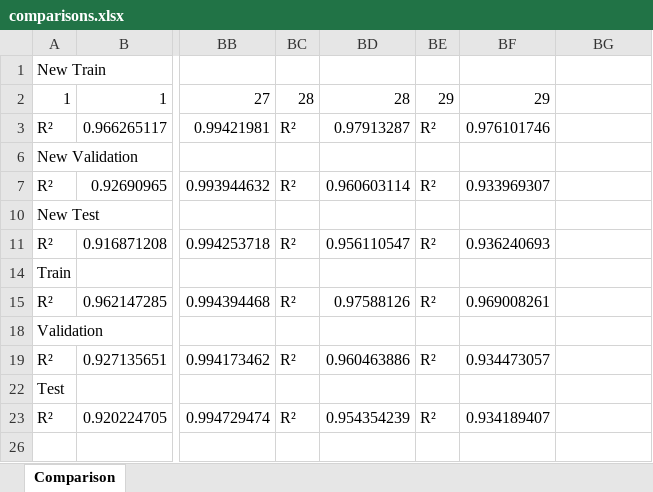
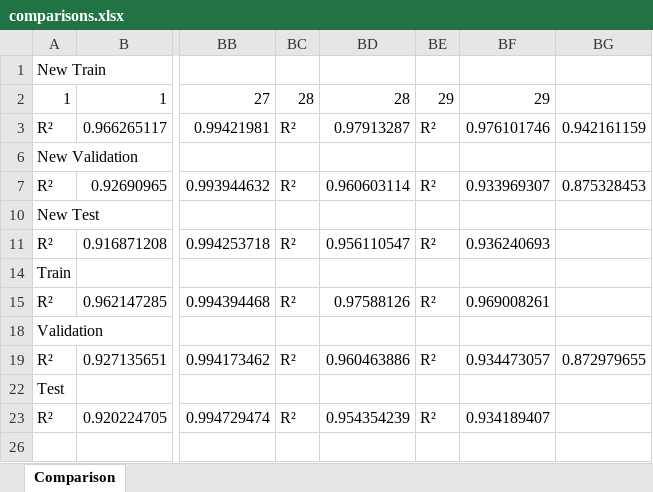
Before and after one commit to nirb28/nn_catalyst, an Excel workbook: src/analysis/comparisons.xlsx, sheet Comparison, drawn as a sheet; only a part is shown, gaps mark what is left out; values as stored, in another font and other column widths than the file's, no cell formats; charts and pictures and conditional formats not drawn; the diff names each change by its address in the sheet, - before the commit and + after, or states it on an @@ line.

```diff
--- a/src/analysis/comparisons.xlsx (sheet Comparison)
+++ b/src/analysis/comparisons.xlsx (sheet Comparison)
-BG3: (empty)
+BG3: 0.942161159
-BG7: (empty)
+BG7: 0.875328453
-BG19: (empty)
+BG19: 0.872979655
```
Also changed, not shown: cell formats, hidden cells, charts or pictures, 2 other files.
